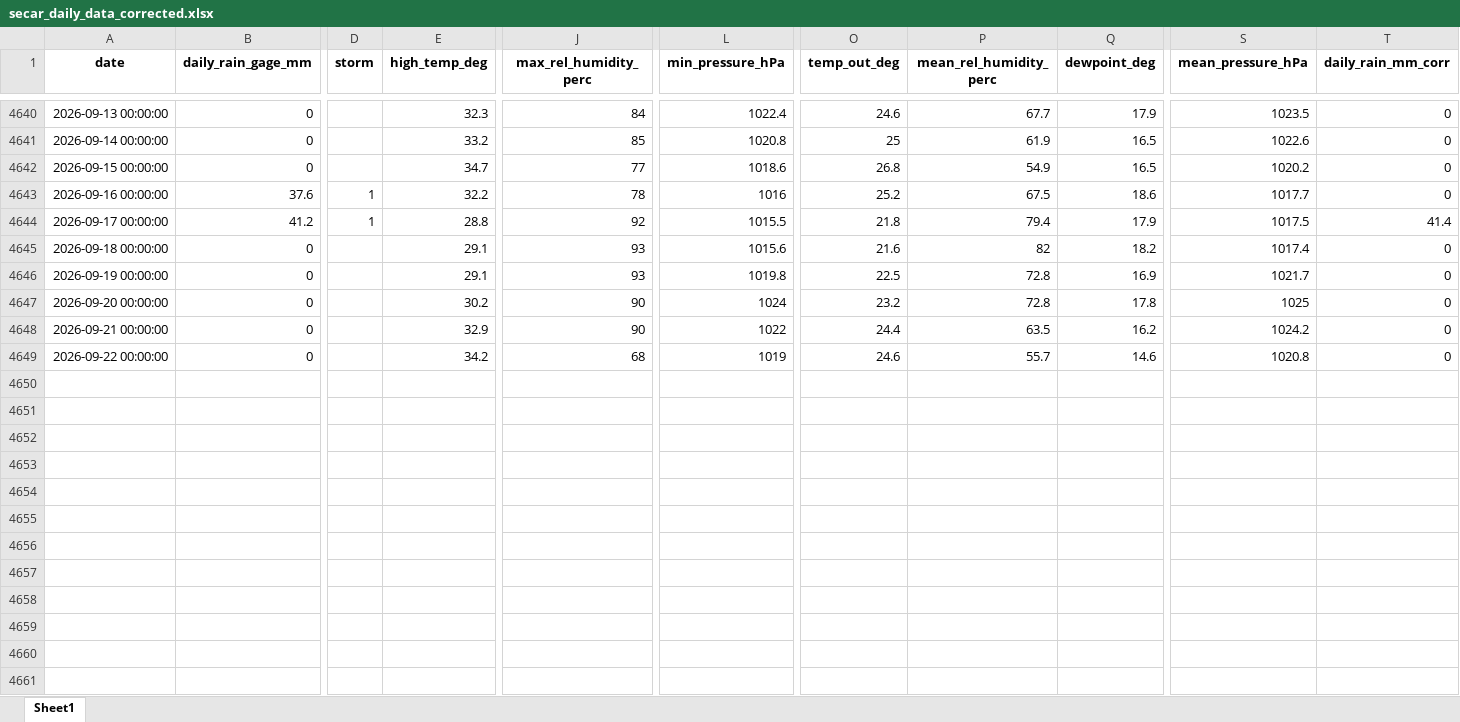
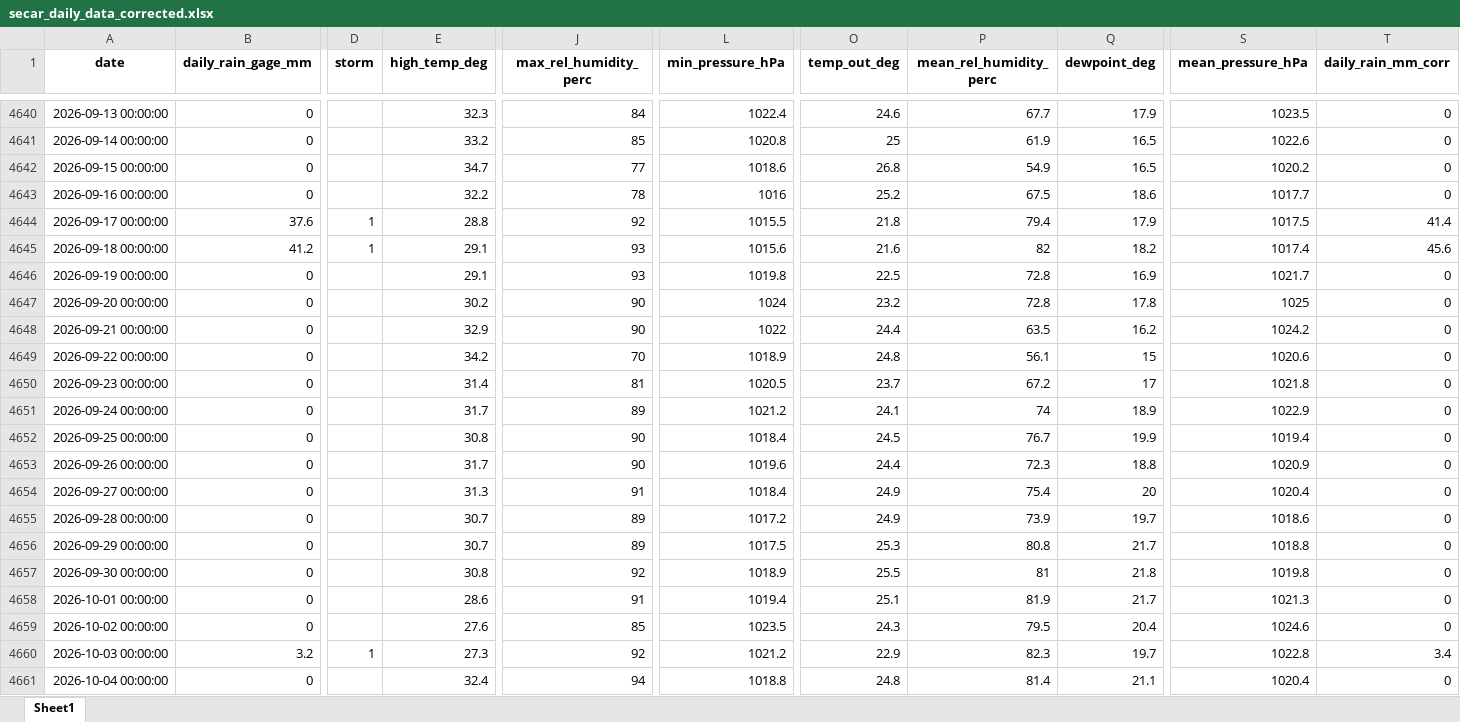
Before and after one commit to idfeiven/app-secar_meteo_data, an Excel workbook: data/secar_daily_data_corrected.xlsx, sheet Sheet1, drawn as a sheet; only a part is shown, gaps mark what is left out; values as stored, in another font and other column widths than the file's, no borders; rows hold the shown columns only; the diff covers the shown part only; the diff names each change by its address in the sheet, - before the commit and + after, or states it on an @@ line.

```diff
--- a/data/secar_daily_data_corrected.xlsx (sheet Sheet1)
+++ b/data/secar_daily_data_corrected.xlsx (sheet Sheet1)
-B4643 (daily_rain_gage_mm): 37.6
+B4643 (daily_rain_gage_mm): 0
-D4643 (storm): 1
+D4643 (storm): (empty)
-B4644 (daily_rain_gage_mm): 41.2
+B4644 (daily_rain_gage_mm): 37.6
-B4645 (daily_rain_gage_mm): 0
+B4645 (daily_rain_gage_mm): 41.2
-D4645 (storm): (empty)
+D4645 (storm): 1
-T4645 (daily_rain_mm_corr): 0
+T4645 (daily_rain_mm_corr): 45.6
-J4649 (max_rel_humidity_perc): 68
+J4649 (max_rel_humidity_perc): 70
-L4649 (min_pressure_hPa): 1019
+L4649 (min_pressure_hPa): 1018.9
-O4649 (temp_out_deg): 24.6
+O4649 (temp_out_deg): 24.8
-P4649 (mean_rel_humidity_perc): 55.7
+P4649 (mean_rel_humidity_perc): 56.1
-Q4649 (dewpoint_deg): 14.6
+Q4649 (dewpoint_deg): 15
-S4649 (mean_pressure_hPa): 1020.8
+S4649 (mean_pressure_hPa): 1020.6
+row 4650: 2026-09-23 00:00:00 | 0 |  | 31.4 | 81 | 1020.5 | 23.7 | 67.2 | 17 | 1021.8 | 0
+row 4651: 2026-09-24 00:00:00 | 0 |  | 31.7 | 89 | 1021.2 | 24.1 | 74 | 18.9 | 1022.9 | 0
+row 4652: 2026-09-25 00:00:00 | 0 |  | 30.8 | 90 | 1018.4 | 24.5 | 76.7 | 19.9 | 1019.4 | 0
+row 4653: 2026-09-26 00:00:00 | 0 |  | 31.7 | 90 | 1019.6 | 24.4 | 72.3 | 18.8 | 1020.9 | 0
+row 4654: 2026-09-27 00:00:00 | 0 |  | 31.3 | 91 | 1018.4 | 24.9 | 75.4 | 20 | 1020.4 | 0
+row 4655: 2026-09-28 00:00:00 | 0 |  | 30.7 | 89 | 1017.2 | 24.9 | 73.9 | 19.7 | 1018.6 | 0
+row 4656: 2026-09-29 00:00:00 | 0 |  | 30.7 | 89 | 1017.5 | 25.3 | 80.8 | 21.7 | 1018.8 | 0
+row 4657: 2026-09-30 00:00:00 | 0 |  | 30.8 | 92 | 1018.9 | 25.5 | 81 | 21.8 | 1019.8 | 0
+row 4658: 2026-10-01 00:00:00 | 0 |  | 28.6 | 91 | 1019.4 | 25.1 | 81.9 | 21.7 | 1021.3 | 0
+row 4659: 2026-10-02 00:00:00 | 0 |  | 27.6 | 85 | 1023.5 | 24.3 | 79.5 | 20.4 | 1024.6 | 0
+row 4660: 2026-10-03 00:00:00 | 3.2 | 1 | 27.3 | 92 | 1021.2 | 22.9 | 82.3 | 19.7 | 1022.8 | 3.4
+row 4661: 2026-10-04 00:00:00 | 0 |  | 32.4 | 94 | 1018.8 | 24.8 | 81.4 | 21.1 | 1020.4 | 0
```
Also changed, not shown: 8 added rows and 128 edited cells elsewhere in this sheet, data/daily_manual_rain_gage_data.xlsx, data/secar_daily_data.xlsx, 2 other files.
